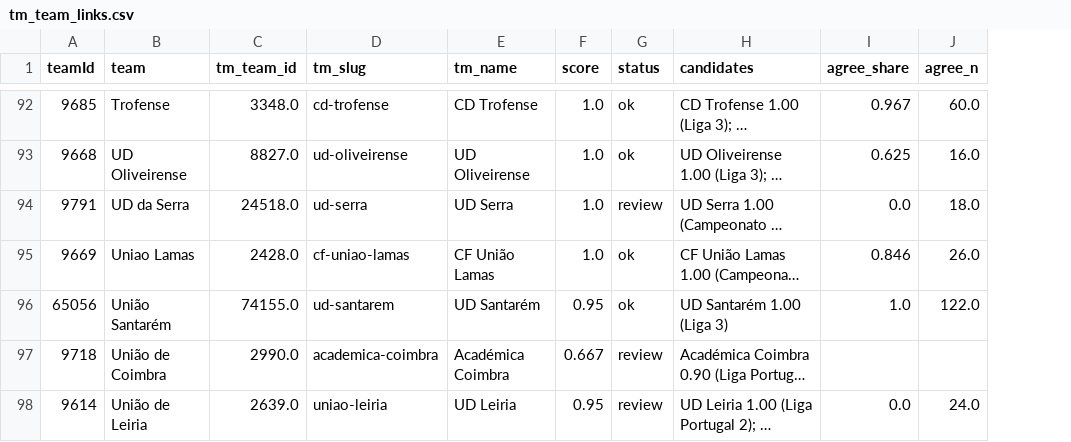
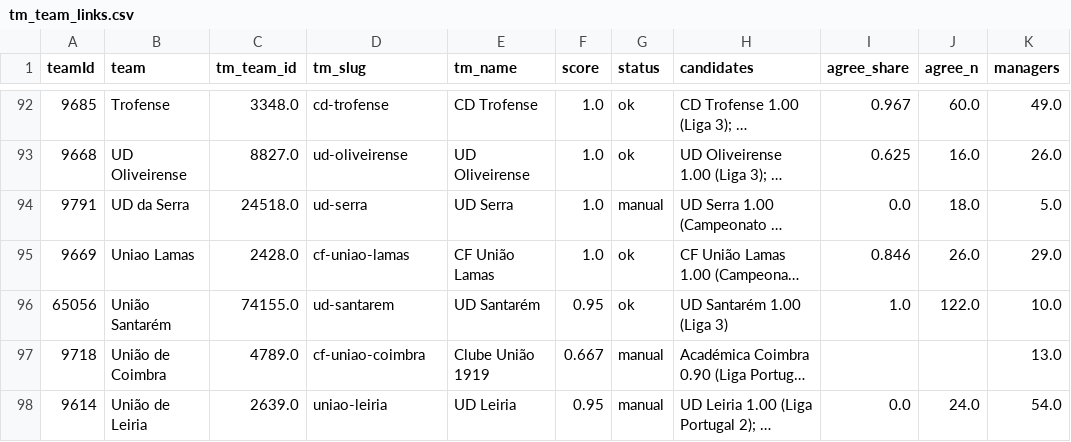
Before and after one commit to LMK08/ACP-Dashboard, a CSV file: valuations/tm_team_links.csv, drawn as a sheet; only a part is shown, gaps mark what is left out; long unchanged cells end in …; the diff covers the shown part only; the diff names each change by its address in the sheet, - before the commit and + after, or states it on an @@ line.

```diff
--- a/valuations/tm_team_links.csv
+++ b/valuations/tm_team_links.csv
+column K (managers), rows 92-98: 49.0 | 26.0 | 5.0 | 29.0 | 10.0 | 13.0 | 54.0
-G94 (status): review
+G94 (status): manual
-C97 (tm_team_id): 2990.0
+C97 (tm_team_id): 4789.0
-D97 (tm_slug): academica-coimbra
+D97 (tm_slug): cf-uniao-coimbra
-E97 (tm_name): Académica Coimbra
+E97 (tm_name): Clube União 1919
-G97:G98 (status): review
+G97:G98 (status): manual
```
Also changed, not shown: 36 edited cells elsewhere in this file, valuations/tm_club_seasons_fetched.csv, valuations/tm_coach_links.csv, 8 other files.
